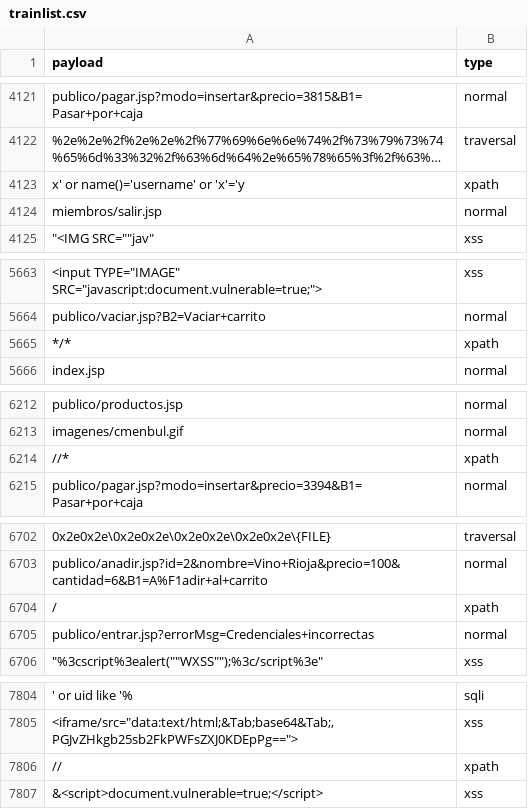
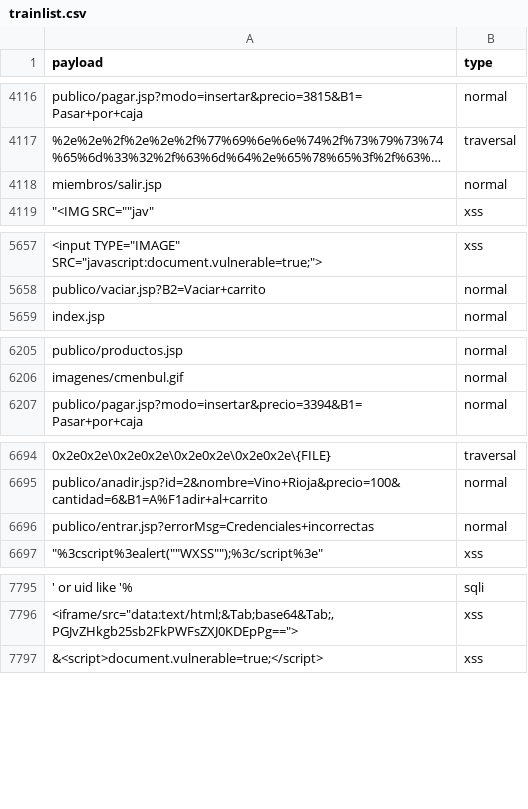
Before and after one commit to f5devcentral/ml_sqli_detector, a CSV file: trainlist.csv, drawn as a sheet; only a part is shown, gaps mark what is left out; long unchanged cells end in …; the diff covers the shown part only; the diff names each change by its address in the sheet, - before the commit and + after, or states it on an @@ line.

```diff
--- a/trainlist.csv
+++ b/trainlist.csv
-row 4123: x' or name()='username' or 'x'='y | xpath
-row 5665: */* | xpath
-row 6214: //* | xpath
-row 6704: / | xpath
-row 7806: // | xpath
```
Also changed, not shown: 5 removed rows elsewhere in this file.
